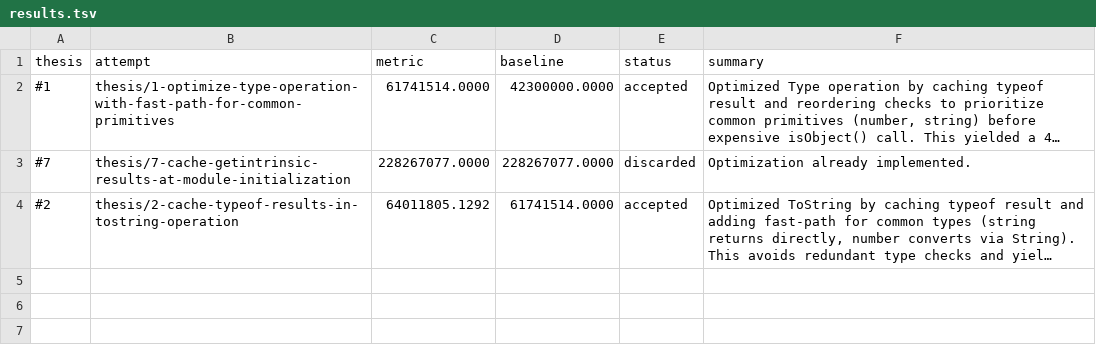
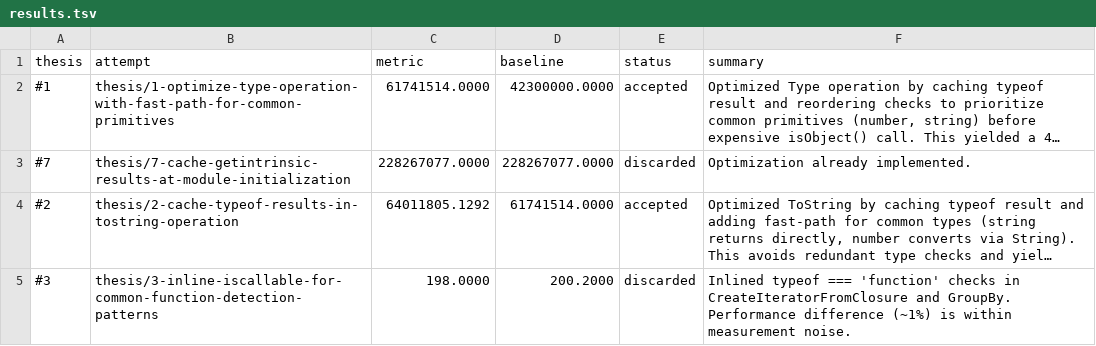
Before and after one commit to samadin-123/es-abstract, a TSV file: results.tsv, drawn as a sheet; long unchanged cells end in …; the diff names each change by its address in the sheet, - before the commit and + after, or states it on an @@ line.

Commit message:
Update results.tsv via polyresearch sync.

```diff
--- a/results.tsv
+++ b/results.tsv
+row 5: #3 | thesis/3-inline-iscallable-for-common-function-detection-patterns | 198.0000 | 200.2000 | discarded | Inlined typeof === 'function' checks in CreateIteratorFromClosure and GroupBy. Performance difference (~1%) is within measurement noise.
```
